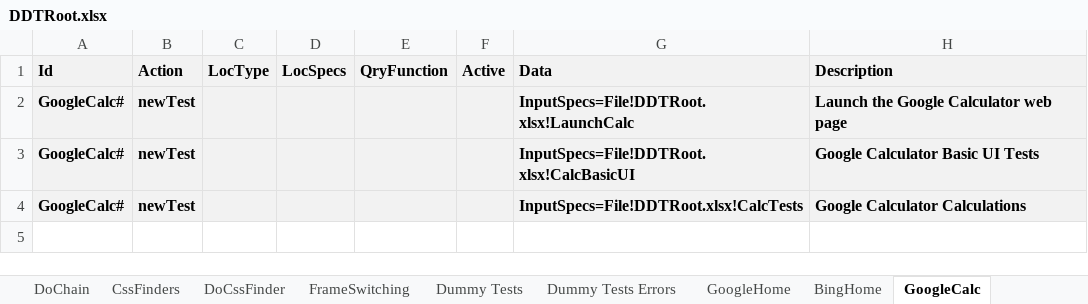
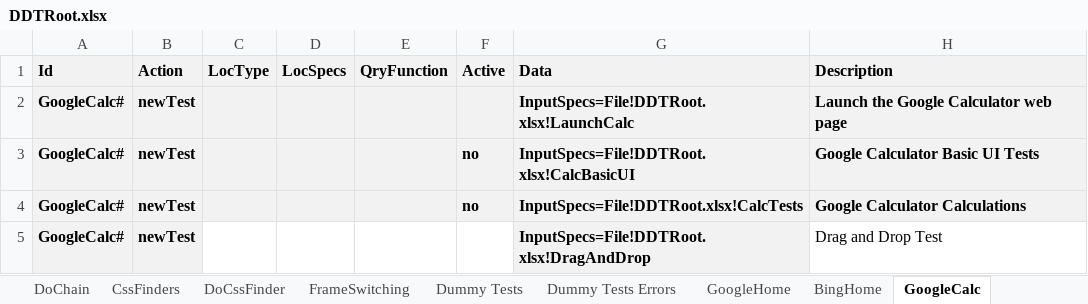
Before and after one commit to BeyMelamed/JavaDDT, an Excel workbook: Data/DDTRoot.xlsx, sheet GoogleCalc, drawn as a sheet; values as stored, in another font and other column widths than the file's, no borders; conditional formats not drawn; the diff names each change by its address in the sheet, - before the commit and + after, or states it on an @@ line.

Commit message:
Introduce DragAndDrop verb and other minor changes

```diff
--- a/Data/DDTRoot.xlsx (sheet GoogleCalc)
+++ b/Data/DDTRoot.xlsx (sheet GoogleCalc)
-F3:F4 (Active): (empty)
+F3:F4 (Active): no
+row 5: GoogleCalc# | newTest |  |  |  |  | InputSpecs=File!DDTRoot.xlsx!DragAndDrop | Drag and Drop Test
```
Also changed, not shown: sheet LaunchCalc, sheet Help, sheet Root, other sheet tabs, 5 other files.
